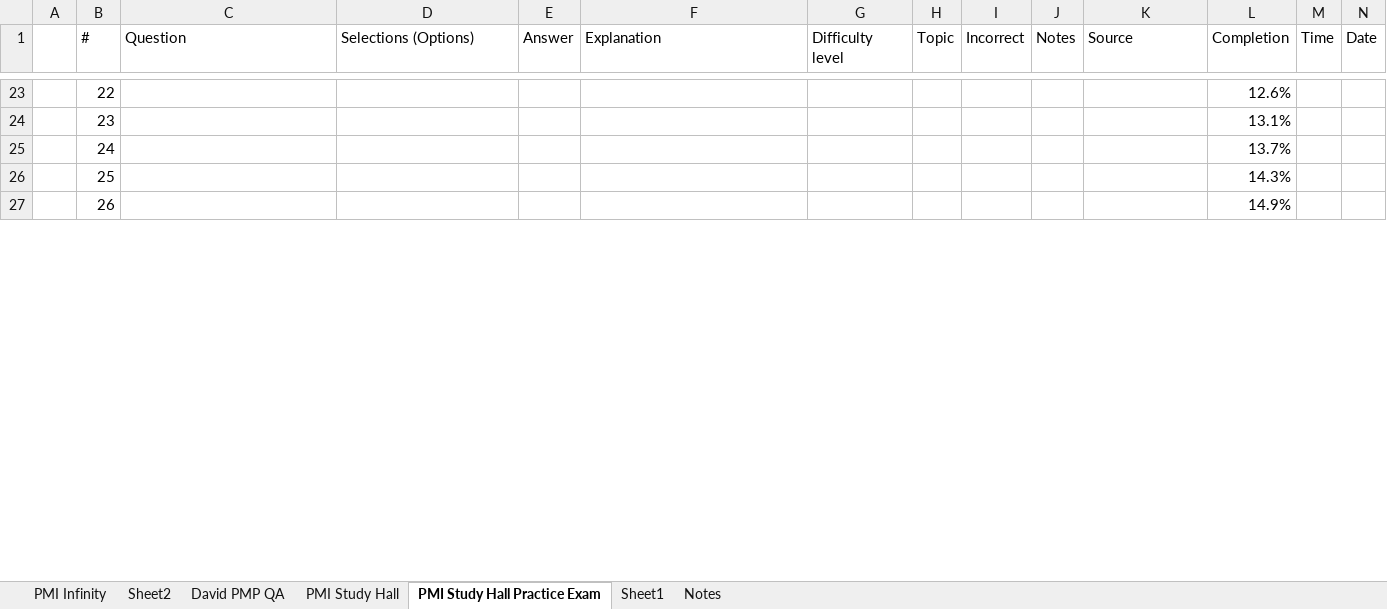
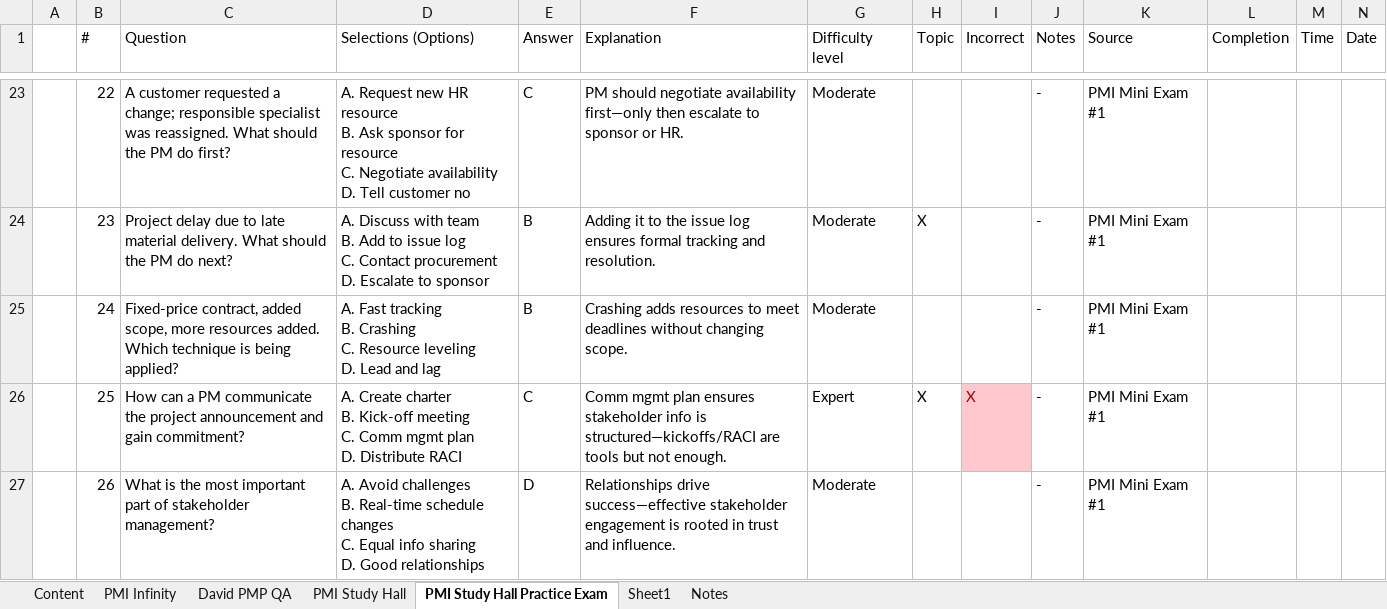
Before and after one commit to queeniencoffee/PMPExamPrep, an Excel workbook: question-logs/PMP_Questions - PMBOK 7.xlsx, sheet PMI Study Hall Practice Exam, drawn as a sheet; only a part is shown, gaps mark what is left out; values as stored, in another font and other column widths than the file's, no borders; ↵ is a line break in a cell; the diff covers the shown part only; the diff names each change by its address in the sheet, - before the commit and + after, or states it on an @@ line.

```diff
--- a/question-logs/PMP_Questions - PMBOK 7.xlsx (sheet PMI Study Hall Practice Exam)
+++ b/question-logs/PMP_Questions - PMBOK 7.xlsx (sheet PMI Study Hall Practice Exam)
-sheet tab: Sheet2
+sheet tab: Content
@@ sheet tab order changed: Content | PMI Infinity | David PMP QA | PMI Study Hall | PMI Study Hall Practice Exam | Sheet1 | Notes @@
-C23 (Question): (empty)
+C23 (Question): A customer requested a change; responsible specialist was reassigned. What should the PM do first?
-D23 (Selections (Options)): (empty)
+D23 (Selections (Options)): A. Request new HR resource ↵ B. Ask sponsor for resource ↵ C. Negotiate availability ↵ D. Tell customer no
-E23 (Answer): (empty)
+E23 (Answer): C
-F23 (Explanation): (empty)
+F23 (Explanation): PM should negotiate availability first—only then escalate to sponsor or HR.
-G23:G25 (Difficulty level): (empty)
+G23:G25 (Difficulty level): Moderate
-J23:J27 (Notes): (empty)
+J23:J27 (Notes): -
-K23:K27 (Source): (empty)
+K23:K27 (Source): PMI Mini Exam #1
-L23 (Completion): 12.6%
+L23 (Completion): (empty)
-C24 (Question): (empty)
+C24 (Question): Project delay due to late material delivery. What should the PM do next?
-D24 (Selections (Options)): (empty)
+D24 (Selections (Options)): A. Discuss with team ↵ B. Add to issue log ↵ C. Contact procurement ↵ D. Escalate to sponsor
-E24:E25 (Answer): (empty)
+E24:E25 (Answer): B
-F24 (Explanation): (empty)
+F24 (Explanation): Adding it to the issue log ensures formal tracking and resolution.
-H24 (Topic): (empty)
+H24 (Topic): X
-L24 (Completion): 13.1%
+L24 (Completion): (empty)
-C25 (Question): (empty)
+C25 (Question): Fixed-price contract, added scope, more resources added. Which technique is being applied?
-D25 (Selections (Options)): (empty)
+D25 (Selections (Options)): A. Fast tracking ↵ B. Crashing ↵ C. Resource leveling ↵ D. Lead and lag
-F25 (Explanation): (empty)
+F25 (Explanation): Crashing adds resources to meet deadlines without changing scope.
-L25 (Completion): 13.7%
+L25 (Completion): (empty)
-C26 (Question): (empty)
+C26 (Question): How can a PM communicate the project announcement and gain commitment?
-D26 (Selections (Options)): (empty)
+D26 (Selections (Options)): A. Create charter ↵ B. Kick-off meeting ↵ C. Comm mgmt plan ↵ D. Distribute RACI
-E26 (Answer): (empty)
+E26 (Answer): C
-F26 (Explanation): (empty)
+F26 (Explanation): Comm mgmt plan ensures stakeholder info is structured—kickoffs/RACI are tools but not enough.
-G26 (Difficulty level): (empty)
+G26 (Difficulty level): Expert
-H26 (Topic): (empty)
+H26 (Topic): X
-I26 (Incorrect): (empty)
+I26 (Incorrect): X
-I26 fill: none
+I26 fill: #FFC7CE
-L26 (Completion): 14.3%
+L26 (Completion): (empty)
-C27 (Question): (empty)
+C27 (Question): What is the most important part of stakeholder management?
-D27 (Selections (Options)): (empty)
+D27 (Selections (Options)): A. Avoid challenges ↵ B. Real-time schedule changes ↵ C. Equal info sharing ↵ D. Good relationships
-E27 (Answer): (empty)
+E27 (Answer): D
-F27 (Explanation): (empty)
+F27 (Explanation): Relationships drive success—effective stakeholder engagement is rooted in trust and influence.
-G27 (Difficulty level): (empty)
+G27 (Difficulty level): Moderate
-L27 (Completion): 14.9%
+L27 (Completion): (empty)
```
Also changed, not shown: 42 edited cells and cell formats elsewhere in this sheet, sheet PMI Study Hall, sheet Content.
